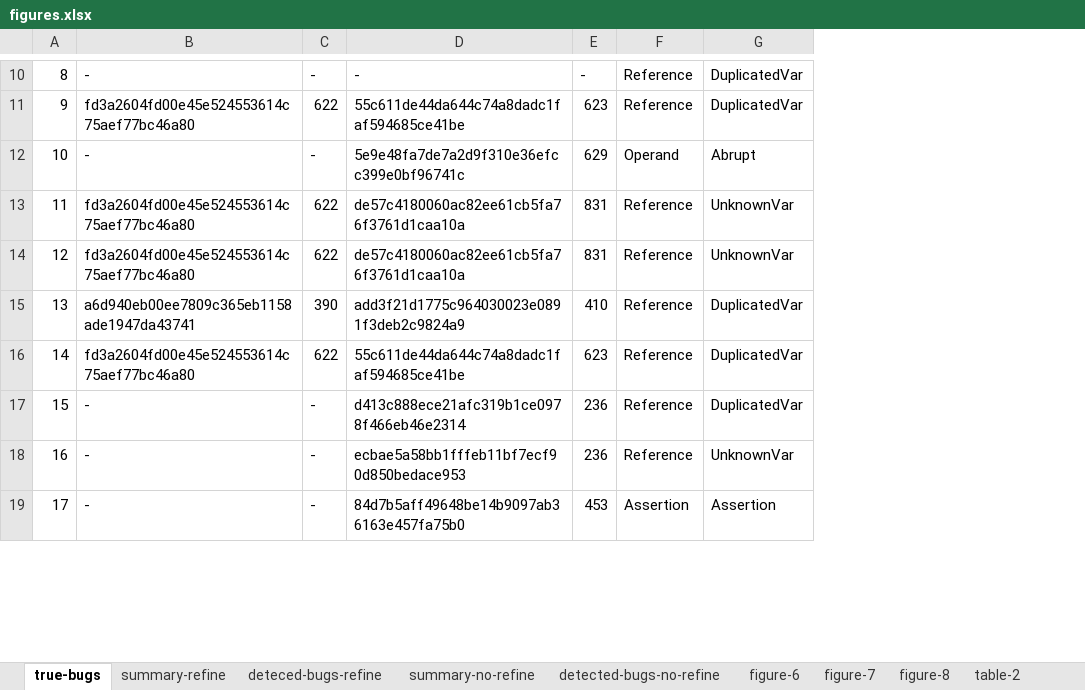
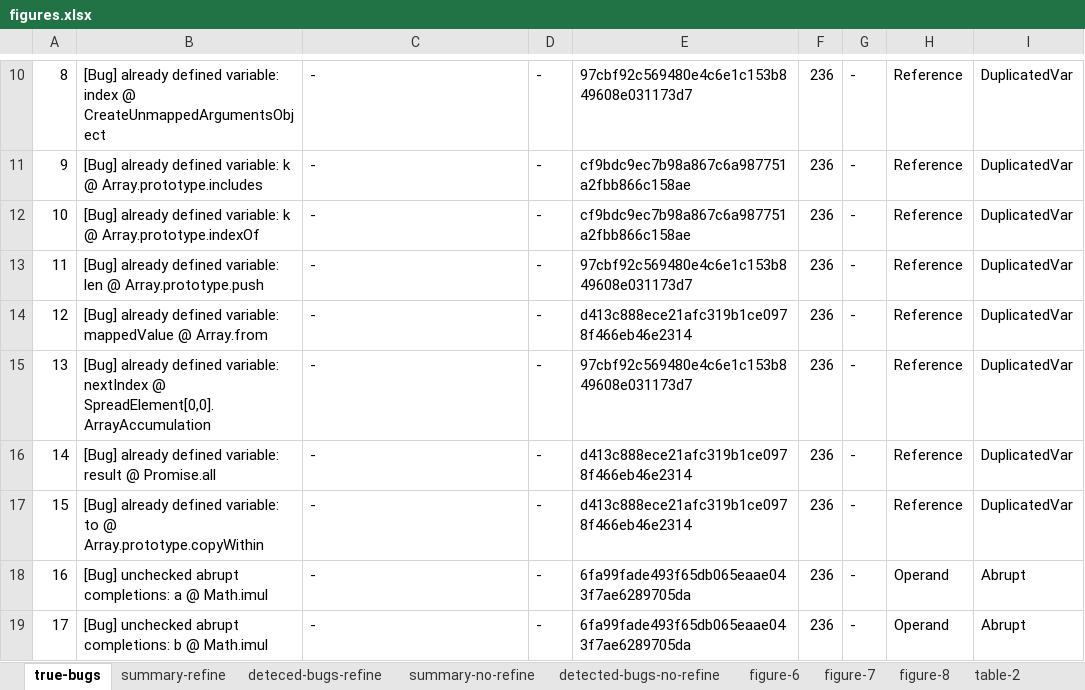
Before and after one commit to kaist-plrg/jstar, an Excel workbook: eval/figures.xlsx, sheet true-bugs, drawn as a sheet; only a part is shown, gaps mark what is left out; values as stored, in another font and other column widths than the file's, no borders; addresses are those after the commit; the diff covers the shown part only; the diff names each change by its address in the sheet, - before the commit and + after, or states it on an @@ line.

```diff
--- a/eval/figures.xlsx (sheet true-bugs)
+++ b/eval/figures.xlsx (sheet true-bugs)
+column B, rows 10-19: [Bug] already defined variable: index @ CreateUnmappedArgumentsObject | [Bug] already defined variable: k @ Array.prototype.includes | [Bug] already defined variable: k @ Array.prototype.indexOf | [Bug] already defined variable: len @ Array.prototype.push | [Bug] already defined variable: mappedValue @ Array.from | [Bug] already defined variable: nextIndex @ SpreadElement[0,0].ArrayAccumulation | [Bug] already defined variable: result @ Promise.all | [Bug] already defined variable: to @ Array.prototype.copyWithin | [Bug] unchecked abrupt completions: a @ Math.imul | [Bug] unchecked abrupt completions: b @ Math.imul
+column G, rows 10-19: all -
-E10: -
+E10: 97cbf92c569480e4c6e1c153b849608e031173d7
-F10: -
+F10: 236
-C11: fd3a2604fd00e45e524553614c75aef77bc46a80
+C11: -
-D11: 622
+D11: -
-E11: 55c611de44da644c74a8dadc1faf594685ce41be
+E11: cf9bdc9ec7b98a867c6a987751a2fbb866c158ae
-F11: 623
+F11: 236
-E12: 5e9e48fa7de7a2d9f310e36efcc399e0bf96741c
+E12: cf9bdc9ec7b98a867c6a987751a2fbb866c158ae
-F12: 629
+F12: 236
-H12: Operand
+H12: Reference
-I12: Abrupt
+I12: DuplicatedVar
-C13:C14: fd3a2604fd00e45e524553614c75aef77bc46a80
+C13:C14: -
-D13:D14: 622
+D13:D14: -
-E13: de57c4180060ac82ee61cb5fa76f3761d1caa10a
+E13: 97cbf92c569480e4c6e1c153b849608e031173d7
-F13:F14: 831
+F13:F14: 236
-I13:I14: UnknownVar
+I13:I14: DuplicatedVar
-E14: de57c4180060ac82ee61cb5fa76f3761d1caa10a
+E14: d413c888ece21afc319b1ce0978f466eb46e2314
-C15: a6d940eb00ee7809c365eb1158ade1947da43741
+C15: -
-D15: 390
+D15: -
-E15: add3f21d1775c964030023e0891f3deb2c9824a9
+E15: 97cbf92c569480e4c6e1c153b849608e031173d7
-F15: 410
+F15: 236
-C16: fd3a2604fd00e45e524553614c75aef77bc46a80
+C16: -
-D16: 622
+D16: -
-E16: 55c611de44da644c74a8dadc1faf594685ce41be
+E16: d413c888ece21afc319b1ce0978f466eb46e2314
-F16: 623
+F16: 236
-E18: ecbae5a58bb1fffeb11bf7ecf90d850bedace953
+E18: 6fa99fade493f65db065eaae043f7ae6289705da
-H18: Reference
+H18: Operand
-I18: UnknownVar
+I18: Abrupt
-E19: 84d7b5aff49648be14b9097ab36163e457fa75b0
+E19: 6fa99fade493f65db065eaae043f7ae6289705da
-F19: 453
+F19: 236
-H19: Assertion
+H19: Operand
-I19: Assertion
+I19: Abrupt
```
Also changed, not shown: 359 edited cells and merged cells elsewhere in this sheet, sheet figure-7, sheet table-3, formulas that keep their value, hidden cells, charts or pictures.
